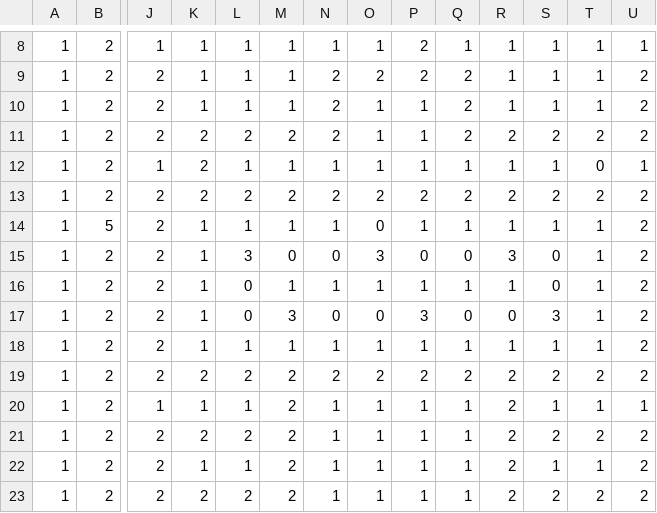
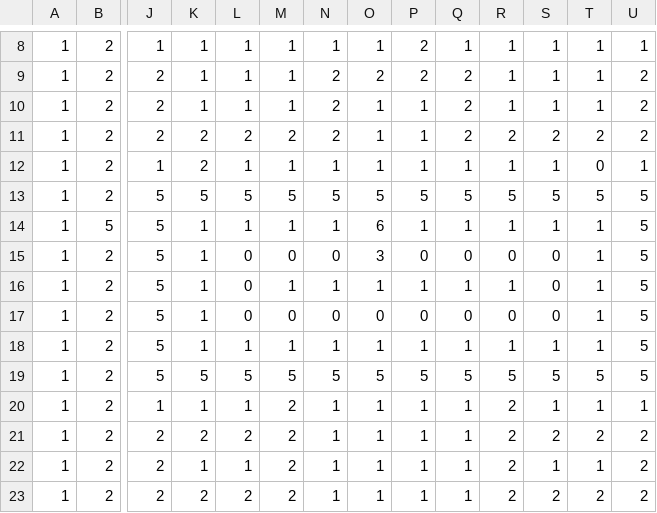
Before and after one commit to sdarek/pacman, a CSV file: saved_maze.csv, drawn as a sheet; only a part is shown, gaps mark what is left out; the diff names each change by its address in the sheet, - before the commit and + after, or states it on an @@ line.

```diff
--- a/saved_maze.csv
+++ b/saved_maze.csv
-J13:J19: 2
+J13:J19: 5
-K13: 2
+K13: 5
-L13: 2
+L13: 5
-M13: 2
+M13: 5
-N13: 2
+N13: 5
-O13: 2
+O13: 5
-P13: 2
+P13: 5
-Q13: 2
+Q13: 5
-R13: 2
+R13: 5
-S13: 2
+S13: 5
-T13: 2
+T13: 5
-U13:U19: 2
+U13:U19: 5
-O14: 0
+O14: 6
-L15: 3
+L15: 0
-R15: 3
+R15: 0
-M17: 3
+M17: 0
-P17: 3
+P17: 0
-S17: 3
+S17: 0
-K19: 2
+K19: 5
-L19: 2
+L19: 5
-M19: 2
+M19: 5
-N19: 2
+N19: 5
-O19: 2
+O19: 5
-P19: 2
+P19: 5
-Q19: 2
+Q19: 5
-R19: 2
+R19: 5
-S19: 2
+S19: 5
-T19: 2
+T19: 5
```
Also changed, not shown: 6 other files.
